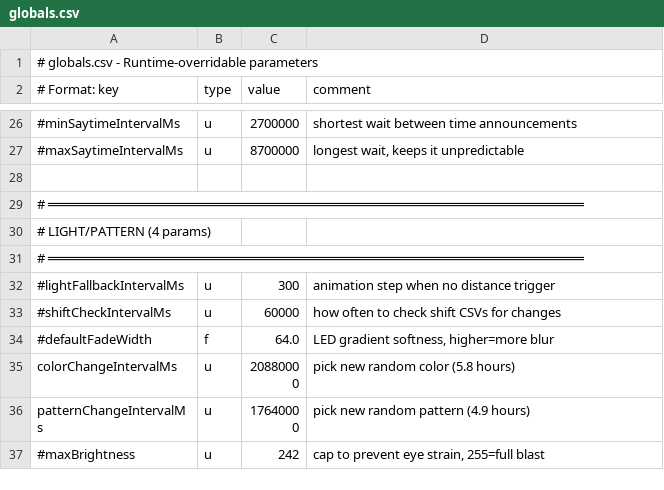
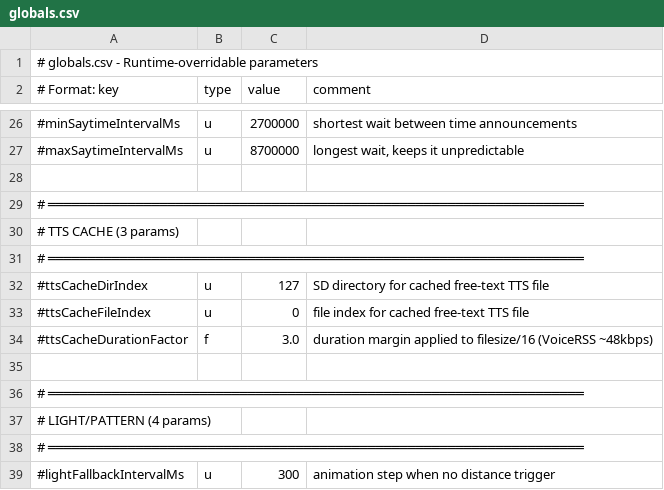
Before and after one commit to drJanW/Kwal27, a CSV file: sdroot/globals.csv, drawn as a sheet; only a part is shown, gaps mark what is left out; the shorter side is filled out with more unchanged rows; the diff names each change by its address in the sheet, - before the commit and + after, or states it on an @@ line.

Commit message:
260409G: TTS-to-SD cache feature + docs update
- Free text TTS: download VoiceRSS MP3 to /127/000.mp3, play via PlayFragment
- Repeat plays from SD cache (no repeated HTTP calls)
- Architecture fix: web handler no longer blocks on HTTP (deferred to timer)
- Duration calc: filesize-based with configurable factor (3.0)
- New globals: ttsCacheDirIndex, ttsCacheFileIndex, ttsCacheDurationFactor
- Deleted plan_web_free_text_tts.txt (implemented)
- Updated 9 doc files with freetext TTS documentation
- WebGUI rebuilt (260407E)

```diff
--- a/sdroot/globals.csv
+++ b/sdroot/globals.csv
+row 30: # TTS CACHE (3 params)
+row 31: # ═══════════════════════════════════════════════════════════════════
+row 32: #ttsCacheDirIndex | u | 127 | SD directory for cached free-text TTS file
+row 33: #ttsCacheFileIndex | u | 0 | file index for cached free-text TTS file
+row 34: #ttsCacheDurationFactor | f | 3.0 | duration margin applied to filesize/16 (VoiceRSS ~48kbps)
+row 35: (empty)
+row 36: # ═══════════════════════════════════════════════════════════════════
```
Also changed, not shown: 16 other files.
